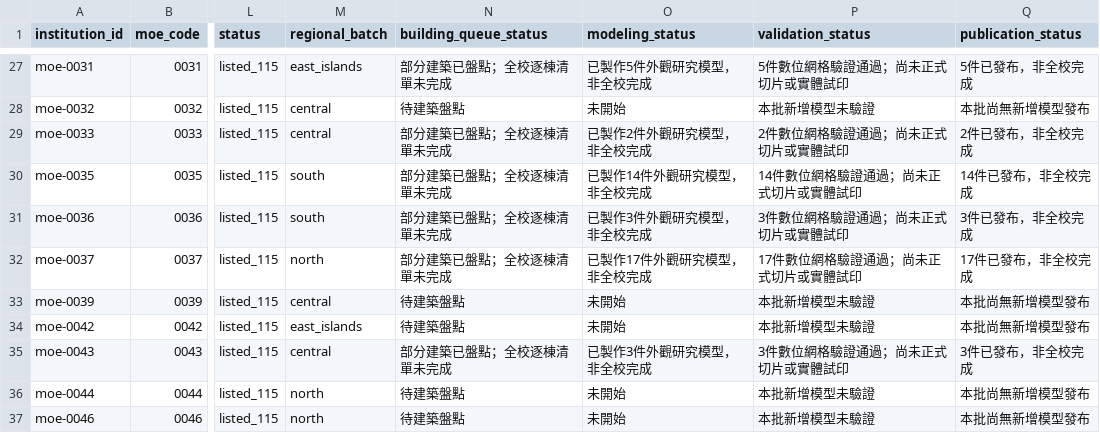
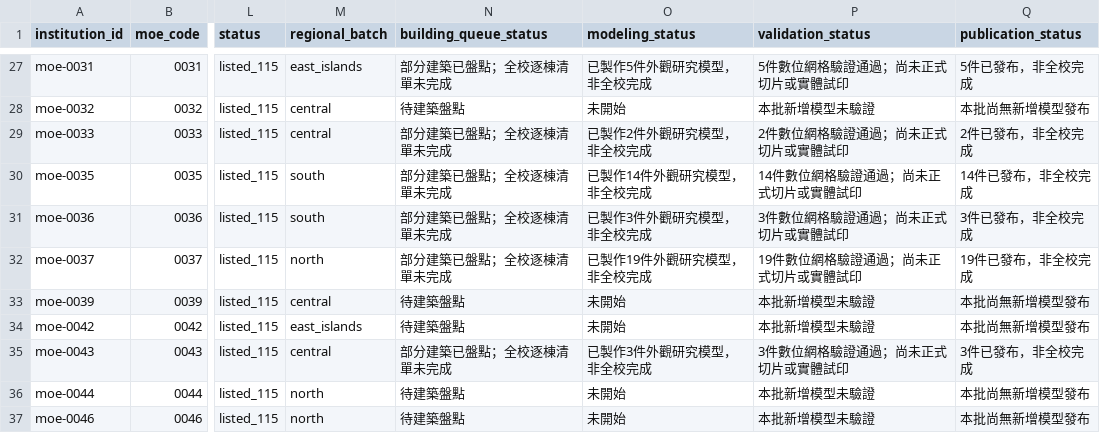
Before and after one commit to root50643/taiwan-buildings-3d, a CSV file: 全國大專院校/institutions.csv, drawn as a sheet; only a part is shown, gaps mark what is left out; the diff names each change by its address in the sheet, - before the commit and + after, or states it on an @@ line.

Commit message:
Add audited Taipei Education bell tower and gate entrance models

```diff
--- a/全國大專院校/institutions.csv
+++ b/全國大專院校/institutions.csv
-O32 (modeling_status): 已製作17件外觀研究模型，非全校完成
+O32 (modeling_status): 已製作19件外觀研究模型，非全校完成
-P32 (validation_status): 17件數位網格驗證通過；尚未正式切片或實體試印
+P32 (validation_status): 19件數位網格驗證通過；尚未正式切片或實體試印
-Q32 (publication_status): 17件已發布，非全校完成
+Q32 (publication_status): 19件已發布，非全校完成
```
Also changed, not shown: 54 other files.
